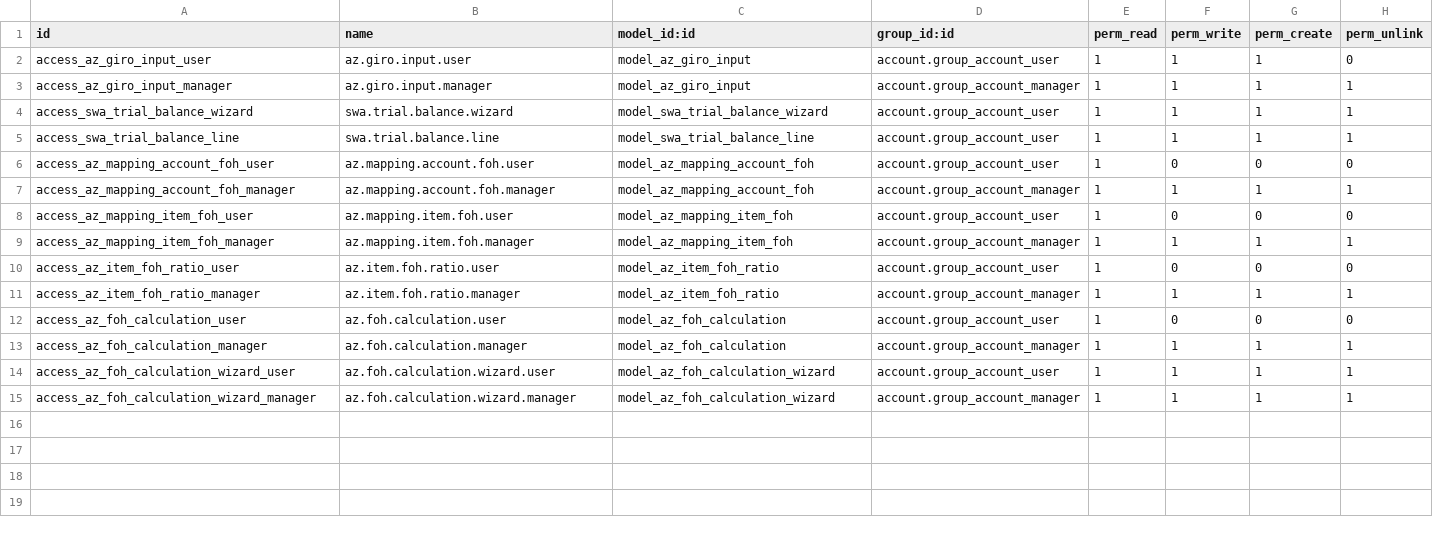
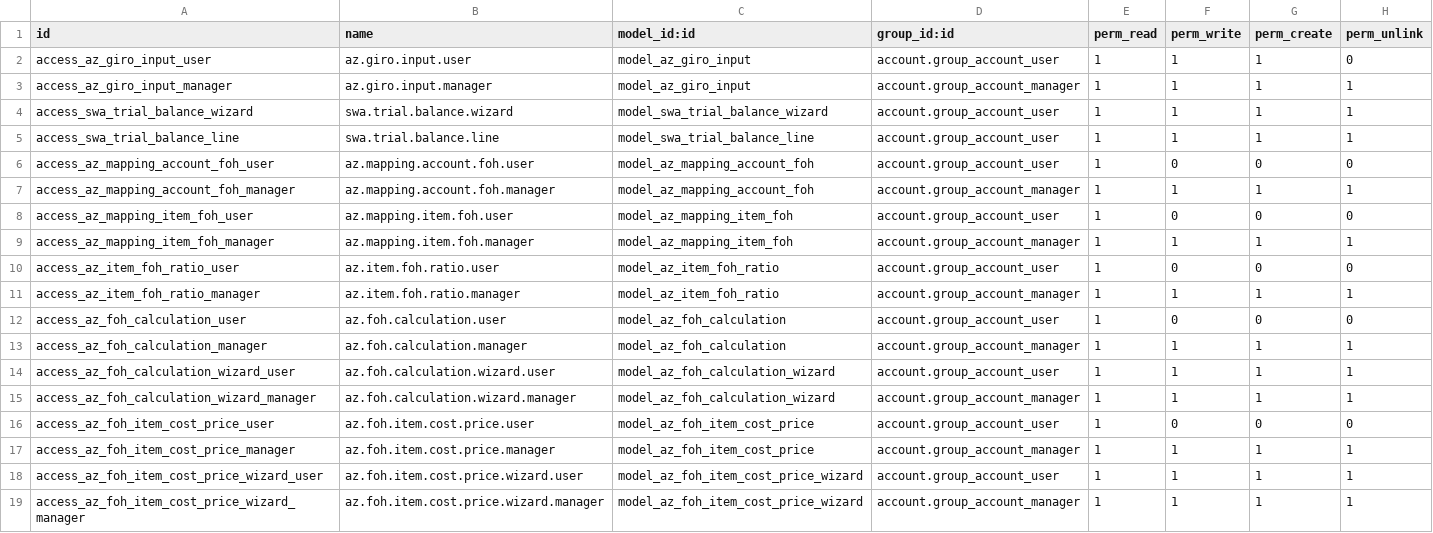
Before and after one commit to azizalyunanp/swa_acc, a CSV file: security/ir.model.access.csv, drawn as a sheet.

Commit message:
feat: Implement FOH item cost price management and calculation, enhancing existing FOH views with product codes and company filters.

```diff
--- a/security/ir.model.access.csv
+++ b/security/ir.model.access.csv
@@ -15 +15,5 @@ access_az_foh_calculation_wizard_user,az.foh.calculation.wizard.user,model_az_fo
 access_az_foh_calculation_wizard_manager,az.foh.calculation.wizard.manager,model_az_foh_calculation_wizard,account.group_account_manager,1,1,1,1
+access_az_foh_item_cost_price_user,az.foh.item.cost.price.user,model_az_foh_item_cost_price,account.group_account_user,1,0,0,0
+access_az_foh_item_cost_price_manager,az.foh.item.cost.price.manager,model_az_foh_item_cost_price,account.group_account_manager,1,1,1,1
+access_az_foh_item_cost_price_wizard_user,az.foh.item.cost.price.wizard.user,model_az_foh_item_cost_price_wizard,account.group_account_user,1,1,1,1
+access_az_foh_item_cost_price_wizard_manager,az.foh.item.cost.price.wizard.manager,model_az_foh_item_cost_price_wizard,account.group_account_manager,1,1,1,1
```
Also changed, not shown: 13 other files.
